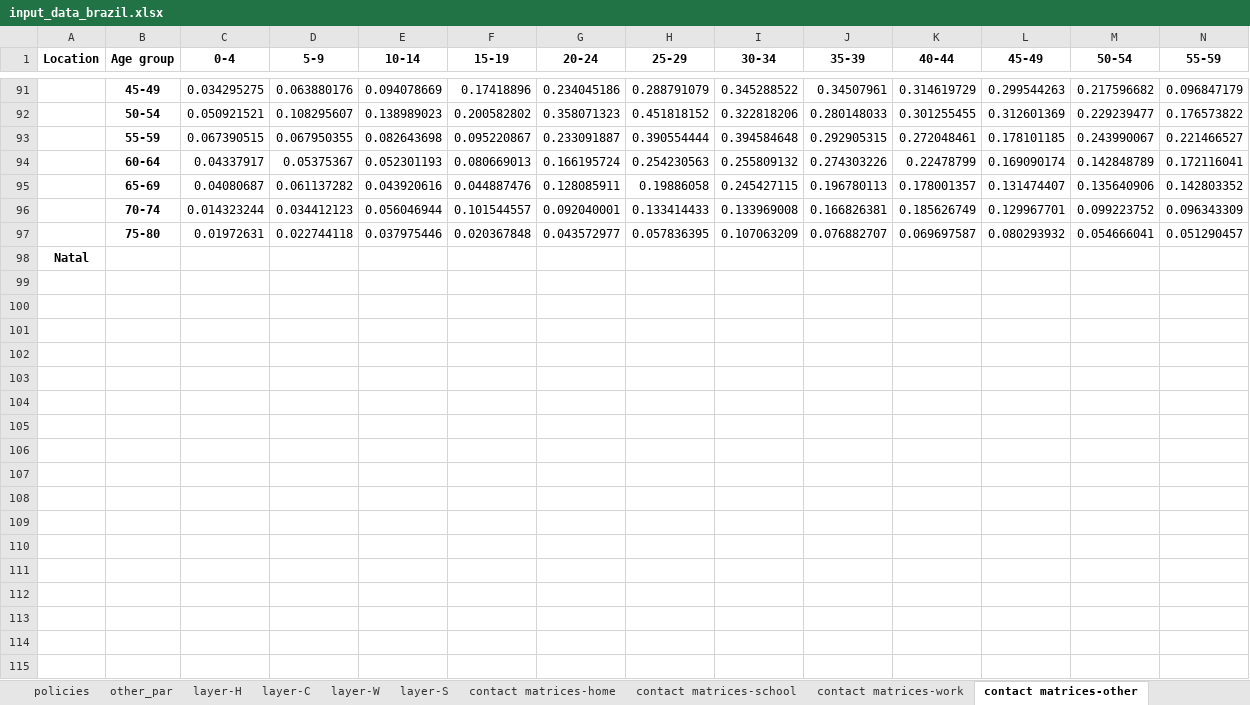
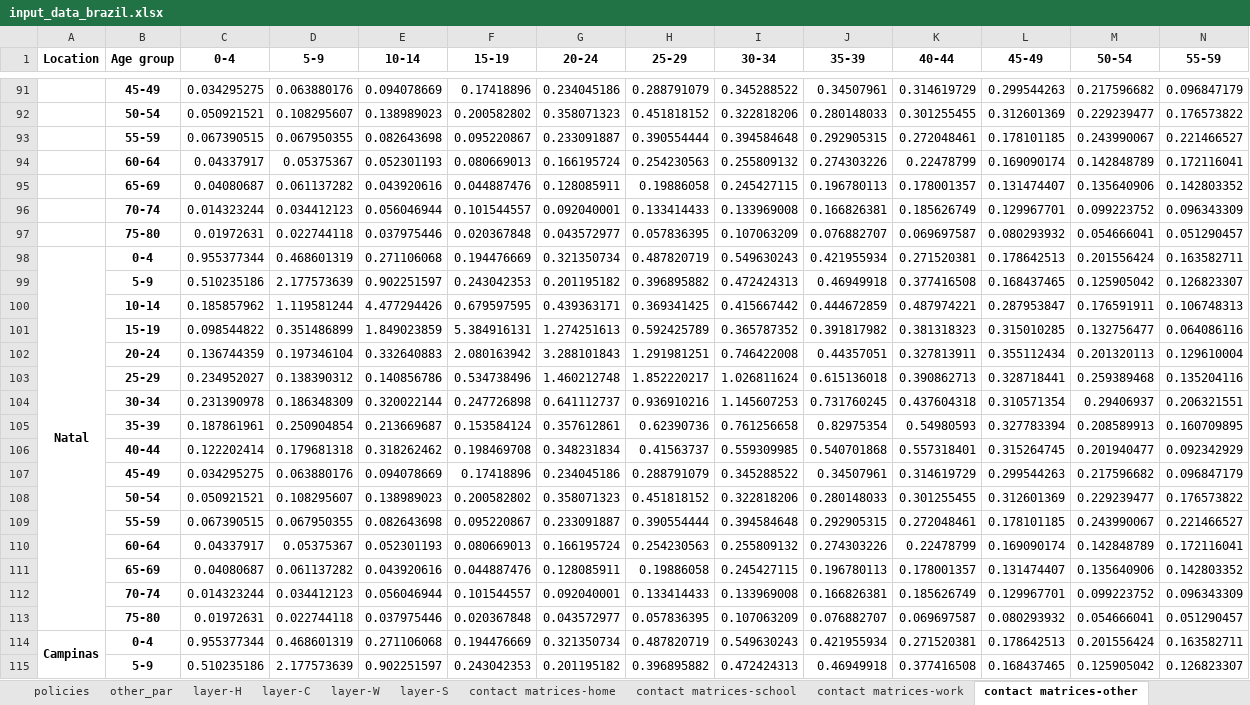
Before and after one commit to brain-modelling-group/covasim-qld-model, an Excel workbook: data/input_data_brazil.xlsx, sheet contact matrices-other, drawn as a sheet; only a part is shown, gaps mark what is left out; values as stored, in another font and other column widths than the file's, no borders; removed rows and columns are numbered as before the commit, all else as after; rows hold the shown columns only; the diff covers the shown part only; the diff names each change by its address in the sheet, - before the commit and + after, or states it on an @@ line.

Commit message:
Update Campinas data

```diff
--- a/data/input_data_brazil.xlsx (sheet contact matrices-other)
+++ b/data/input_data_brazil.xlsx (sheet contact matrices-other)
-row 98: Natal
+row 98: Natal | 0-4 | 0.955377344 | 0.468601319 | 0.271106068 | 0.194476669 | 0.321350734 | 0.487820719 | 0.549630243 | 0.421955934 | 0.271520381 | 0.178642513 | 0.201556424 | 0.163582711
+row 99:  | 5-9 | 0.510235186 | 2.177573639 | 0.902251597 | 0.243042353 | 0.201195182 | 0.396895882 | 0.472424313 | 0.46949918 | 0.377416508 | 0.168437465 | 0.125905042 | 0.126823307
+row 100:  | 10-14 | 0.185857962 | 1.119581244 | 4.477294426 | 0.679597595 | 0.439363171 | 0.369341425 | 0.415667442 | 0.444672859 | 0.487974221 | 0.287953847 | 0.176591911 | 0.106748313
+row 101:  | 15-19 | 0.098544822 | 0.351486899 | 1.849023859 | 5.384916131 | 1.274251613 | 0.592425789 | 0.365787352 | 0.391817982 | 0.381318323 | 0.315010285 | 0.132756477 | 0.064086116
+row 102:  | 20-24 | 0.136744359 | 0.197346104 | 0.332640883 | 2.080163942 | 3.288101843 | 1.291981251 | 0.746422008 | 0.44357051 | 0.327813911 | 0.355112434 | 0.201320113 | 0.129610004
+row 103:  | 25-29 | 0.234952027 | 0.138390312 | 0.140856786 | 0.534738496 | 1.460212748 | 1.852220217 | 1.026811624 | 0.615136018 | 0.390862713 | 0.328718441 | 0.259389468 | 0.135204116
+row 104:  | 30-34 | 0.231390978 | 0.186348309 | 0.320022144 | 0.247726898 | 0.641112737 | 0.936910216 | 1.145607253 | 0.731760245 | 0.437604318 | 0.310571354 | 0.29406937 | 0.206321551
+row 105:  | 35-39 | 0.187861961 | 0.250904854 | 0.213669687 | 0.153584124 | 0.357612861 | 0.62390736 | 0.761256658 | 0.82975354 | 0.54980593 | 0.327783394 | 0.208589913 | 0.160709895
+row 106:  | 40-44 | 0.122202414 | 0.179681318 | 0.318262462 | 0.198469708 | 0.348231834 | 0.41563737 | 0.559309985 | 0.540701868 | 0.557318401 | 0.315264745 | 0.201940477 | 0.092342929
+row 107:  | 45-49 | 0.034295275 | 0.063880176 | 0.094078669 | 0.17418896 | 0.234045186 | 0.288791079 | 0.345288522 | 0.34507961 | 0.314619729 | 0.299544263 | 0.217596682 | 0.096847179
+row 108:  | 50-54 | 0.050921521 | 0.108295607 | 0.138989023 | 0.200582802 | 0.358071323 | 0.451818152 | 0.322818206 | 0.280148033 | 0.301255455 | 0.312601369 | 0.229239477 | 0.176573822
+row 109:  | 55-59 | 0.067390515 | 0.067950355 | 0.082643698 | 0.095220867 | 0.233091887 | 0.390554444 | 0.394584648 | 0.292905315 | 0.272048461 | 0.178101185 | 0.243990067 | 0.221466527
+row 110:  | 60-64 | 0.04337917 | 0.05375367 | 0.052301193 | 0.080669013 | 0.166195724 | 0.254230563 | 0.255809132 | 0.274303226 | 0.22478799 | 0.169090174 | 0.142848789 | 0.172116041
+row 111:  | 65-69 | 0.04080687 | 0.061137282 | 0.043920616 | 0.044887476 | 0.128085911 | 0.19886058 | 0.245427115 | 0.196780113 | 0.178001357 | 0.131474407 | 0.135640906 | 0.142803352
+row 112:  | 70-74 | 0.014323244 | 0.034412123 | 0.056046944 | 0.101544557 | 0.092040001 | 0.133414433 | 0.133969008 | 0.166826381 | 0.185626749 | 0.129967701 | 0.099223752 | 0.096343309
+row 113:  | 75-80 | 0.01972631 | 0.022744118 | 0.037975446 | 0.020367848 | 0.043572977 | 0.057836395 | 0.107063209 | 0.076882707 | 0.069697587 | 0.080293932 | 0.054666041 | 0.051290457
+row 114: Campinas | 0-4 | 0.955377344 | 0.468601319 | 0.271106068 | 0.194476669 | 0.321350734 | 0.487820719 | 0.549630243 | 0.421955934 | 0.271520381 | 0.178642513 | 0.201556424 | 0.163582711
+row 115:  | 5-9 | 0.510235186 | 2.177573639 | 0.902251597 | 0.243042353 | 0.201195182 | 0.396895882 | 0.472424313 | 0.46949918 | 0.377416508 | 0.168437465 | 0.125905042 | 0.126823307
```
Also changed, not shown: 14 added rows elsewhere in this sheet, sheet contact matrices-work, sheet contact matrices-home, sheet contact matrices-school, sheet age_sex, sheet policies, sheet other_par, 6 more sheets, formulas that keep their value, 2 other files.
